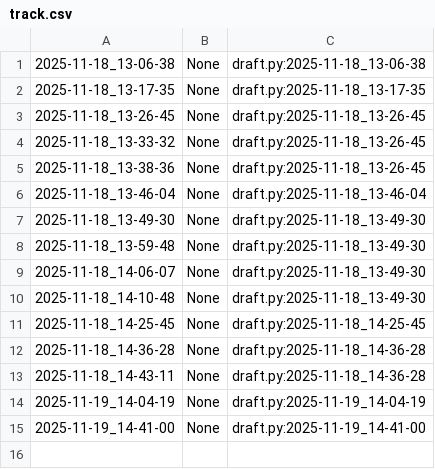
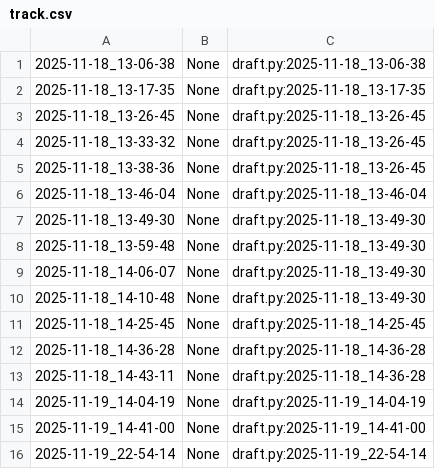
Before and after one commit to qxcode-course/poo-rc-bloco-c-USER-luc4s, a CSV file: myrep/.tko/track/poo@pula-pula/track.csv, drawn as a sheet.

```diff
--- a/myrep/.tko/track/poo@pula-pula/track.csv
+++ b/myrep/.tko/track/poo@pula-pula/track.csv
@@ -15 +15,2 @@
 2025-11-19_14-41-00,None,draft.py:2025-11-19_14-41-00
+2025-11-19_22-54-14,None,draft.py:2025-11-19_22-54-14
```
Also changed, not shown: myrep/.tko/track/poo@budega/track.csv, myrep/.tko/track/poo@lapiseira/track.csv, 5 other files.
